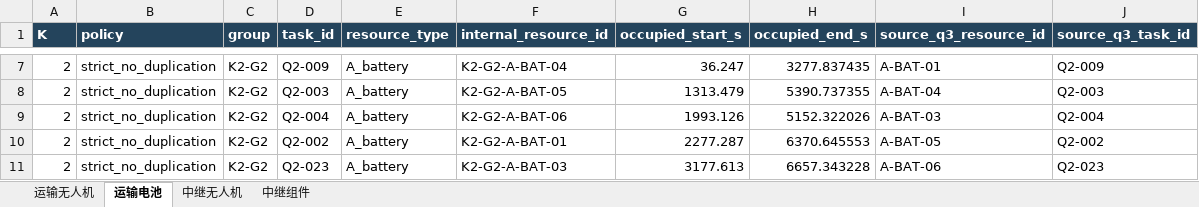
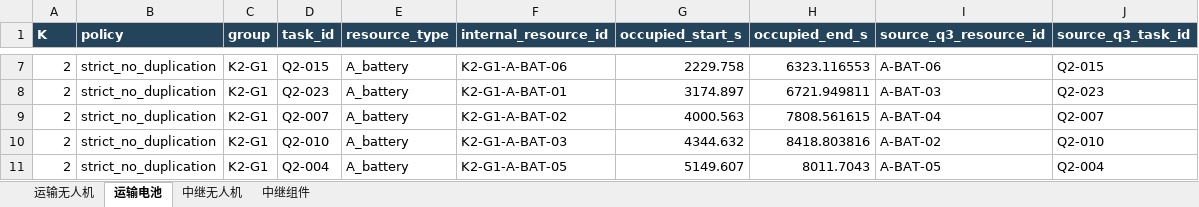
Before and after one commit to capellayang/2026-math-modeling-uav, an Excel workbook: outputs/q4/q4_resource_coloring.xlsx, sheet 运输电池, drawn as a sheet; only a part is shown, gaps mark what is left out; values as stored, in another font and other column widths than the file's, no borders; the diff covers the shown part only; the diff names each change by its address in the sheet, - before the commit and + after, or states it on an @@ line.

```diff
--- a/outputs/q4/q4_resource_coloring.xlsx (sheet 运输电池)
+++ b/outputs/q4/q4_resource_coloring.xlsx (sheet 运输电池)
-C7:C11 (group): K2-G2
+C7:C11 (group): K2-G1
-D7 (task_id): Q2-009
+D7 (task_id): Q2-015
-F7 (internal_resource_id): K2-G2-A-BAT-04
+F7 (internal_resource_id): K2-G1-A-BAT-06
-G7 (occupied_start_s): 36.247
+G7 (occupied_start_s): 2229.758
-H7 (occupied_end_s): 3277.837435
+H7 (occupied_end_s): 6323.116553
-I7 (source_q3_resource_id): A-BAT-01
+I7 (source_q3_resource_id): A-BAT-06
-J7 (source_q3_task_id): Q2-009
+J7 (source_q3_task_id): Q2-015
-D8 (task_id): Q2-003
+D8 (task_id): Q2-023
-F8 (internal_resource_id): K2-G2-A-BAT-05
+F8 (internal_resource_id): K2-G1-A-BAT-01
-G8 (occupied_start_s): 1313.479
+G8 (occupied_start_s): 3174.897
-H8 (occupied_end_s): 5390.737355
+H8 (occupied_end_s): 6721.949811
-I8 (source_q3_resource_id): A-BAT-04
+I8 (source_q3_resource_id): A-BAT-03
-J8 (source_q3_task_id): Q2-003
+J8 (source_q3_task_id): Q2-023
-D9 (task_id): Q2-004
+D9 (task_id): Q2-007
-F9 (internal_resource_id): K2-G2-A-BAT-06
+F9 (internal_resource_id): K2-G1-A-BAT-02
-G9 (occupied_start_s): 1993.126
+G9 (occupied_start_s): 4000.563
-H9 (occupied_end_s): 5152.322026
+H9 (occupied_end_s): 7808.561615
-I9 (source_q3_resource_id): A-BAT-03
+I9 (source_q3_resource_id): A-BAT-04
-J9 (source_q3_task_id): Q2-004
+J9 (source_q3_task_id): Q2-007
-D10 (task_id): Q2-002
+D10 (task_id): Q2-010
-F10 (internal_resource_id): K2-G2-A-BAT-01
+F10 (internal_resource_id): K2-G1-A-BAT-03
-G10 (occupied_start_s): 2277.287
+G10 (occupied_start_s): 4344.632
-H10 (occupied_end_s): 6370.645553
+H10 (occupied_end_s): 8418.803816
-I10 (source_q3_resource_id): A-BAT-05
+I10 (source_q3_resource_id): A-BAT-02
-J10 (source_q3_task_id): Q2-002
+J10 (source_q3_task_id): Q2-010
-D11 (task_id): Q2-023
+D11 (task_id): Q2-004
-F11 (internal_resource_id): K2-G2-A-BAT-03
+F11 (internal_resource_id): K2-G1-A-BAT-05
-G11 (occupied_start_s): 3177.613
+G11 (occupied_start_s): 5149.607
-H11 (occupied_end_s): 6657.343228
+H11 (occupied_end_s): 8011.7043
-I11 (source_q3_resource_id): A-BAT-06
+I11 (source_q3_resource_id): A-BAT-05
-J11 (source_q3_task_id): Q2-023
+J11 (source_q3_task_id): Q2-004
```
Also changed, not shown: 571 edited cells elsewhere in this sheet, sheet 运输无人机, sheet 中继组件, sheet 中继无人机, outputs/q3/q3_communication_coverage.xlsx, outputs/q3/q3_relay_resource_timeline.xlsx, 37 other files.
